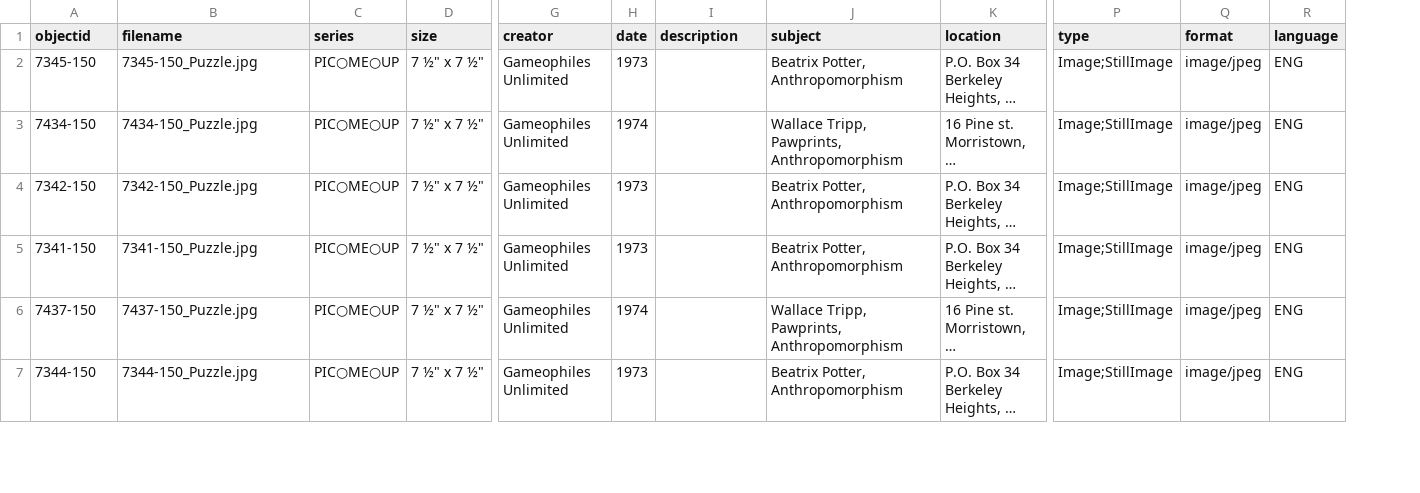
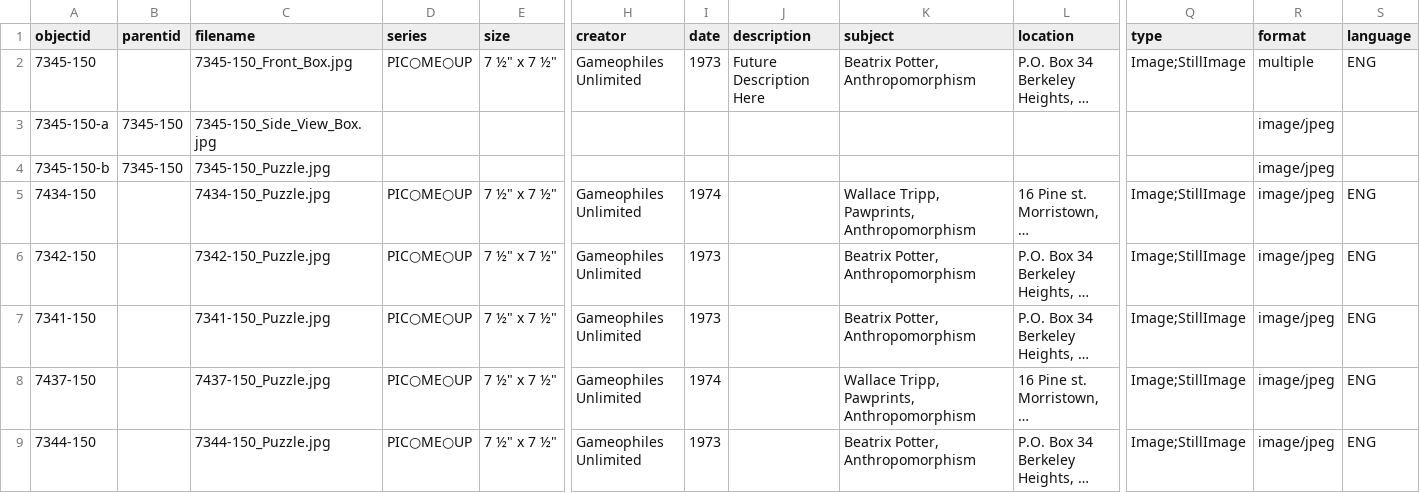
Before and after one commit to ZuzannaKelvin/Gameophiles-Unlimited-Jigsaw-Puzzles, a CSV file: _data/gameophiles-puzzles-metadata.csv, drawn as a sheet; only a part is shown, gaps mark what is left out; long unchanged cells end in …; addresses are those after the commit; rows hold the shown columns only; the diff names each change by its address in the sheet, - before the commit and + after, or states it on an @@ line.

Commit message:
Update gameophiles-puzzles-metadata.csv

```diff
--- a/_data/gameophiles-puzzles-metadata.csv
+++ b/_data/gameophiles-puzzles-metadata.csv
+column B (parentid), empty
-C2 (filename): 7345-150_Puzzle.jpg
+C2 (filename): 7345-150_Front_Box.jpg
-J2 (description): (empty)
+J2 (description): Future Description Here
-R2 (format): image/jpeg
+R2 (format): multiple
+row 3: 7345-150-a | 7345-150 | 7345-150_Side_View_Box.jpg |  |  |  |  |  |  |  |  | image/jpeg
+row 4: 7345-150-b | 7345-150 | 7345-150_Puzzle.jpg |  |  |  |  |  |  |  |  | image/jpeg
```
